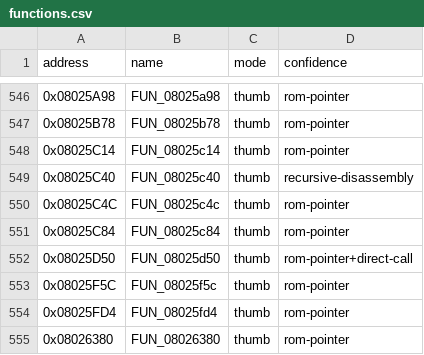
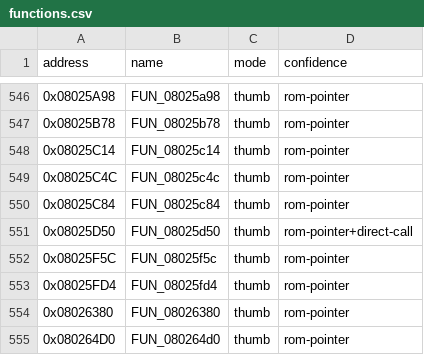
Before and after one commit to cypressru/SonicBattleDecomp, a CSV file: config/BSBE78/functions.csv, drawn as a sheet; only a part is shown, gaps mark what is left out; the shorter side is filled out with more unchanged rows.

Commit message:
Match scene callback and remove literal entry

```diff
--- a/config/BSBE78/functions.csv
+++ b/config/BSBE78/functions.csv
@@ -548,3 +548,2 @@ address,name,mode,confidence
 0x08025C14,FUN_08025c14,thumb,rom-pointer
-0x08025C40,FUN_08025c40,thumb,recursive-disassembly
 0x08025C4C,FUN_08025c4c,thumb,rom-pointer
```
Also changed, not shown: config/BSBE78/function_extents.csv, 4 other files.
